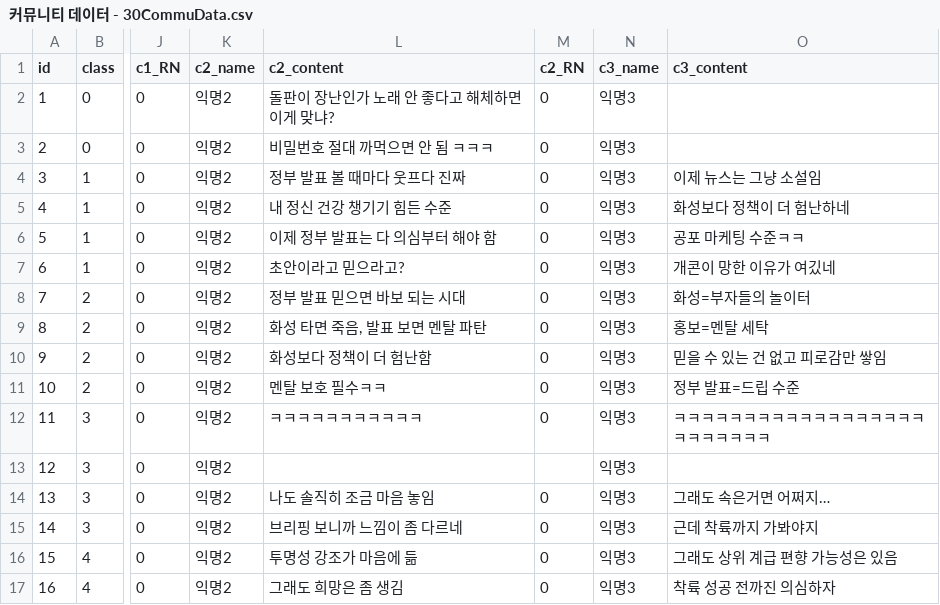
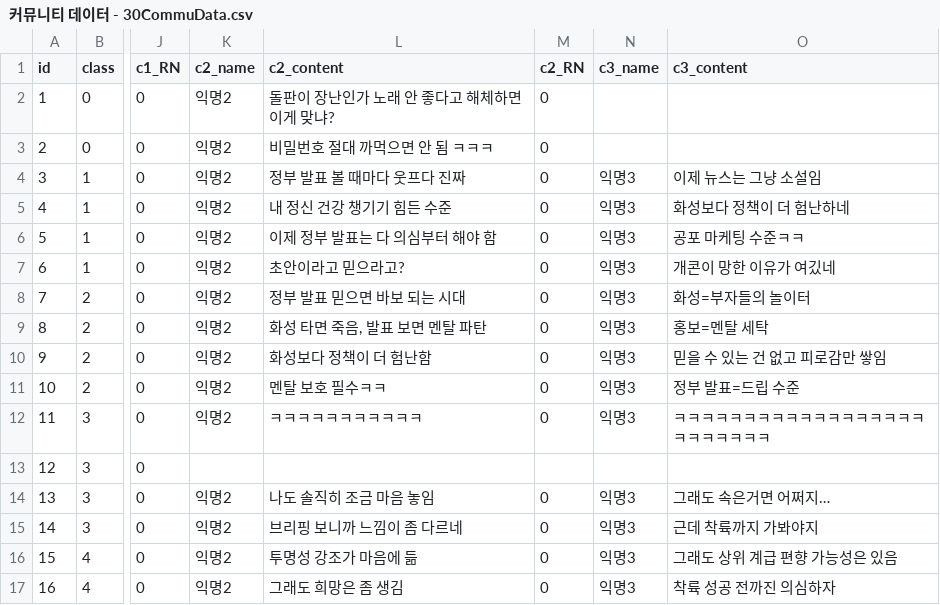
Before and after one commit to SeyeonCha/D_31, a CSV file: D_31/Assets/CsvDatas/30Data/커뮤니티 데이터 - 30CommuData.csv (was D_31/Assets/CsvDatas/Day30/커뮤니티 데이터 - 30CommuData.csv), drawn as a sheet; only a part is shown, gaps mark what is left out; the diff names each change by its address in the sheet, - before the commit and + after, or states it on an @@ line.

```diff
--- a/D_31/Assets/CsvDatas/Day30/커뮤니티 데이터 - 30CommuData.csv
+++ b/D_31/Assets/CsvDatas/30Data/커뮤니티 데이터 - 30CommuData.csv
-N2:N3 (c3_name): 익명3
+N2:N3 (c3_name): (empty)
-K13 (c2_name): 익명2
+K13 (c2_name): (empty)
-N13 (c3_name): 익명3
+N13 (c3_name): (empty)
```
Also changed, not shown: 66 other files.
